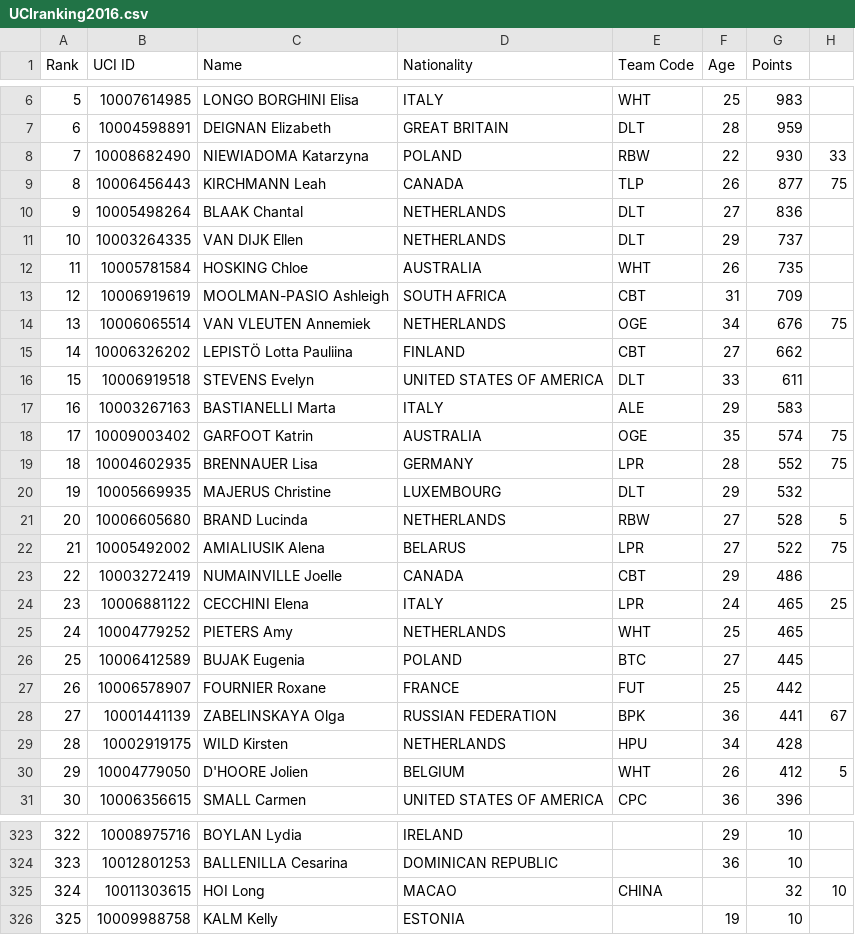
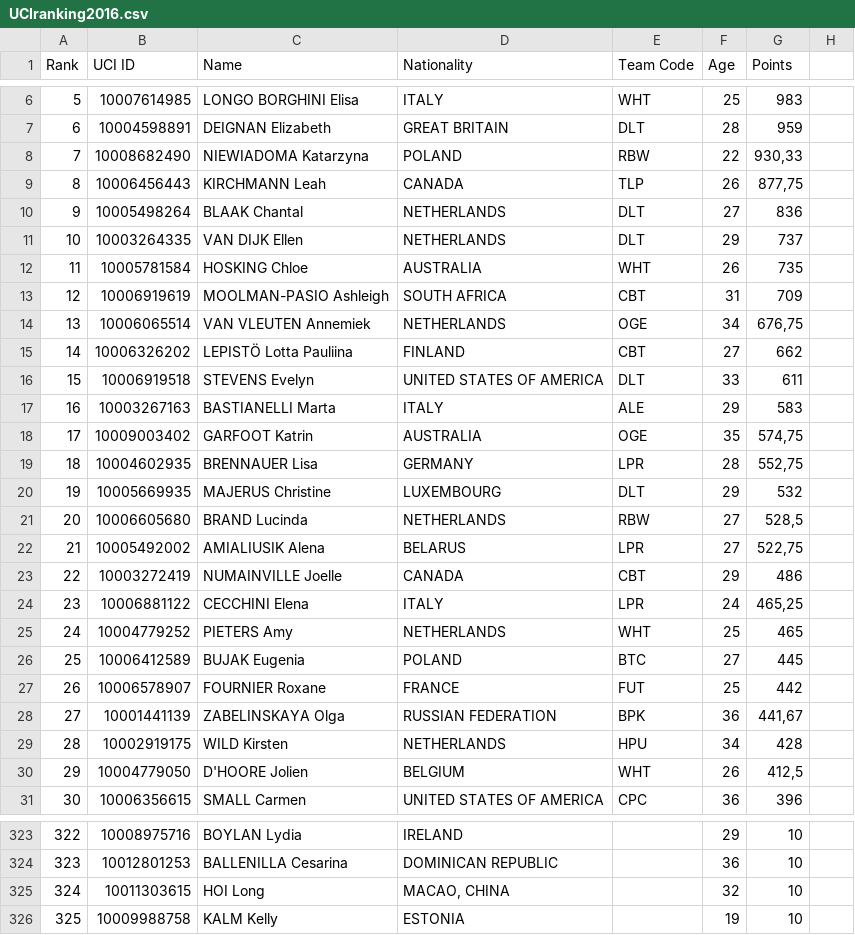
Before and after one commit to psemdel/CyclingInitBot, a CSV file: UCIranking2016.csv, drawn as a sheet; only a part is shown, gaps mark what is left out; the diff covers the shown part only; the diff names each change by its address in the sheet, - before the commit and + after, or states it on an @@ line.

```diff
--- a/UCIranking2016.csv
+++ b/UCIranking2016.csv
-G8 (Points): 930
+G8 (Points): 930,33
-H8: 33
+H8: (empty)
-G9 (Points): 877
+G9 (Points): 877,75
-H9: 75
+H9: (empty)
-G14 (Points): 676
+G14 (Points): 676,75
-H14: 75
+H14: (empty)
-G18 (Points): 574
+G18 (Points): 574,75
-H18:H19: 75
+H18:H19: (empty)
-G19 (Points): 552
+G19 (Points): 552,75
-G21 (Points): 528
+G21 (Points): 528,5
-H21: 5
+H21: (empty)
-G22 (Points): 522
+G22 (Points): 522,75
-H22: 75
+H22: (empty)
-G24 (Points): 465
+G24 (Points): 465,25
-H24: 25
+H24: (empty)
-G28 (Points): 441
+G28 (Points): 441,67
-H28: 67
+H28: (empty)
-G30 (Points): 412
+G30 (Points): 412,5
-H30: 5
+H30: (empty)
-D325 (Nationality): MACAO
+D325 (Nationality): MACAO, CHINA
-E325 (Team Code): CHINA
+E325 (Team Code): (empty)
-F325 (Age): (empty)
+F325 (Age): 32
-G325 (Points): 32
+G325 (Points): 10
-H325: 10
+H325: (empty)
```
Also changed, not shown: 127 edited cells elsewhere in this file, 13 other files.
